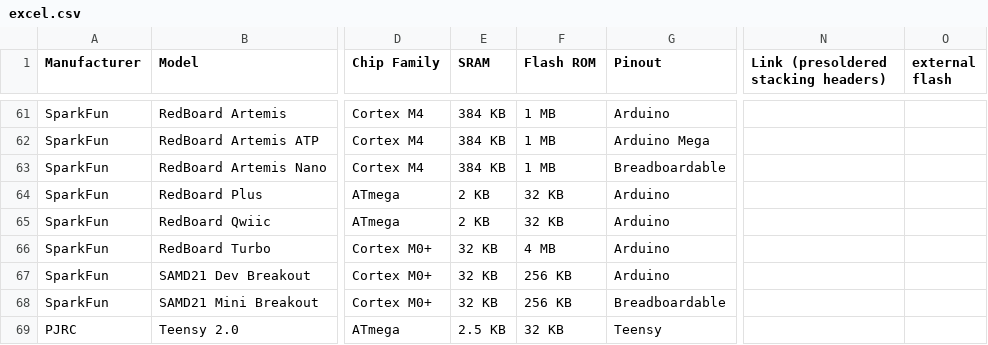
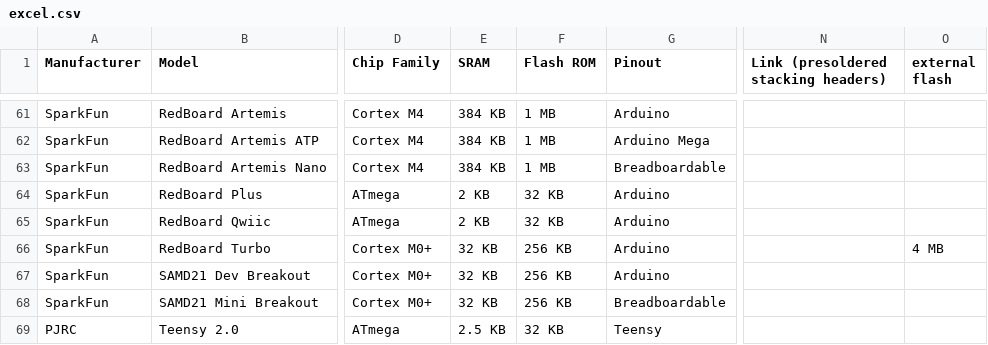
Before and after one commit to sophaskins/duinodb, a CSV file: excel.csv, drawn as a sheet; only a part is shown, gaps mark what is left out; the diff names each change by its address in the sheet, - before the commit and + after, or states it on an @@ line.

Commit message:
redboard turbo has external flash for the 4mb

```diff
--- a/excel.csv
+++ b/excel.csv
-F66 (Flash ROM): 4 MB
+F66 (Flash ROM): 256 KB
-O66 (external flash): (empty)
+O66 (external flash): 4 MB
```
Also changed, not shown: 4 other files.
